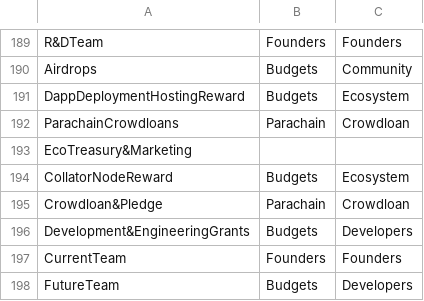
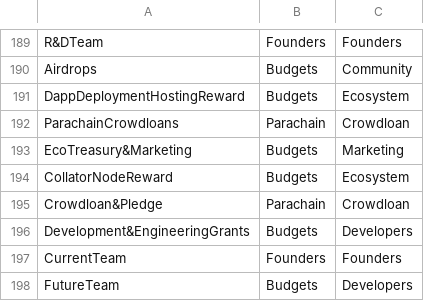
Before and after one commit to hashed-io/hashed-genesis-token-distribution-scraping, a CSV file: GenesisTokensAnalysis-scrapedcategories.csv, drawn as a sheet; only a part is shown, gaps mark what is left out; the diff names each change by its address in the sheet, - before the commit and + after, or states it on an @@ line.

Commit message:
add missing cat

```diff
--- a/GenesisTokensAnalysis-scrapedcategories.csv
+++ b/GenesisTokensAnalysis-scrapedcategories.csv
-B193: (empty)
+B193: Budgets
-C193: (empty)
+C193: Marketing
```
